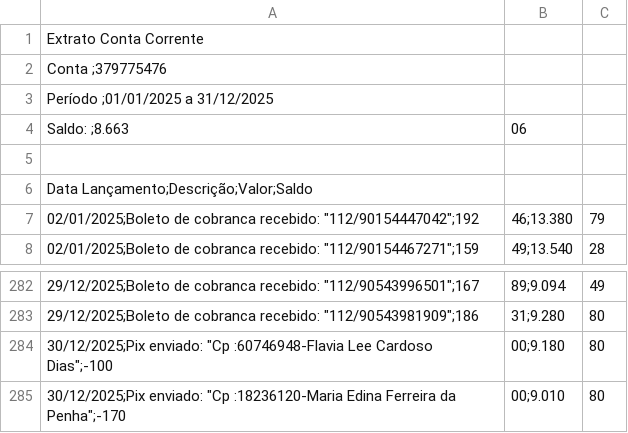
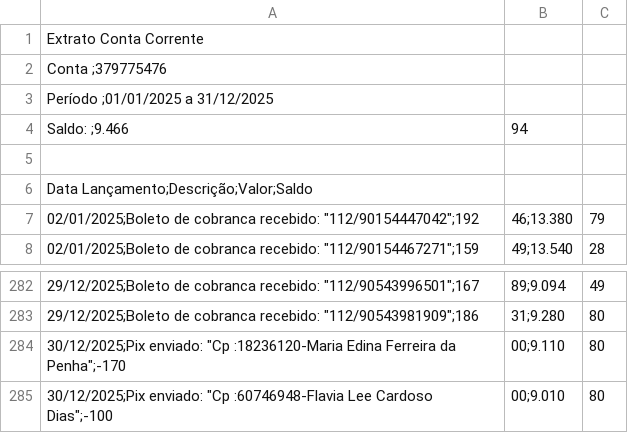
Before and after one commit to wjard/contas-bloco-01, a CSV file: extrato_banco_inter/Extrato-01-01-2025-a-31-12-2025-CSV.csv, drawn as a sheet; only a part is shown, gaps mark what is left out.

```diff
--- a/extrato_banco_inter/Extrato-01-01-2025-a-31-12-2025-CSV.csv
+++ b/extrato_banco_inter/Extrato-01-01-2025-a-31-12-2025-CSV.csv
@@ -3,3 +3,3 @@ Conta ;379775476
 Período ;01/01/2025 a 31/12/2025
-Saldo: ;8.663,06
+Saldo: ;9.466,94
 
@@ -283,3 +283,3 @@ Data Lançamento;Descrição;Valor;Saldo
 29/12/2025;Boleto de cobranca recebido: "112/90543981909";186,31;9.280,80
-30/12/2025;Pix enviado: "Cp :60746948-Flavia Lee Cardoso Dias";-100,00;9.180,80
-30/12/2025;Pix enviado: "Cp :18236120-Maria Edina Ferreira da Penha";-170,00;9.010,80
+30/12/2025;Pix enviado: "Cp :18236120-Maria Edina Ferreira da Penha";-170,00;9.110,80
+30/12/2025;Pix enviado: "Cp :60746948-Flavia Lee Cardoso Dias";-100,00;9.010,80
```
Also changed, not shown: extrato_banco_inter/Extrato-01-01-2024-a-31-12-2024-CSV.csv, extrato_banco_inter/Extrato-01-01-2026-a-31-03-2026-CSV.csv, 25 other files.
